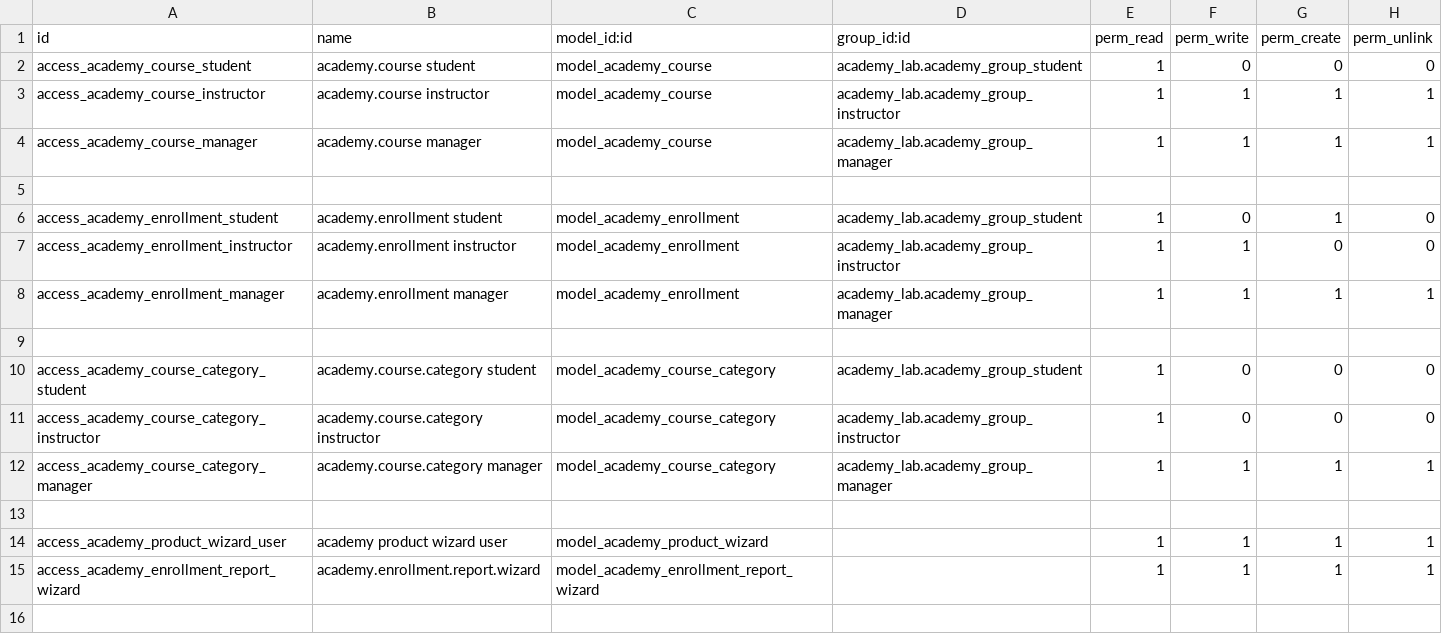
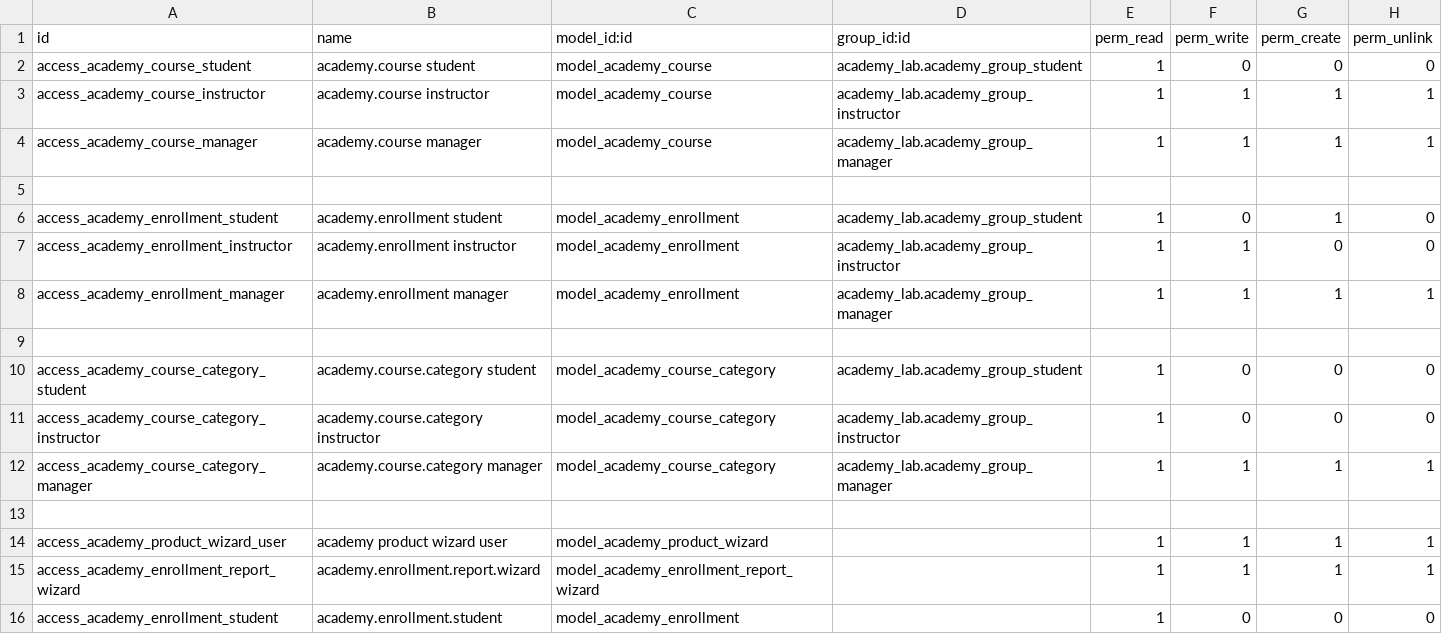
Before and after one commit to Youssefssameh/Academy-Lab-Module-, a CSV file: security/ir.model.access.csv, drawn as a sheet; the diff names each change by its address in the sheet, - before the commit and + after, or states it on an @@ line.

```diff
--- a/security/ir.model.access.csv
+++ b/security/ir.model.access.csv
+row 16: access_academy_enrollment_student | academy.enrollment.student | model_academy_enrollment |  | 1 | 0 | 0 | 0
```
Also changed, not shown: 5 other files.
